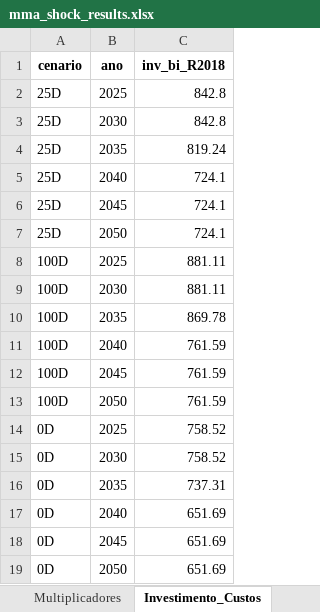
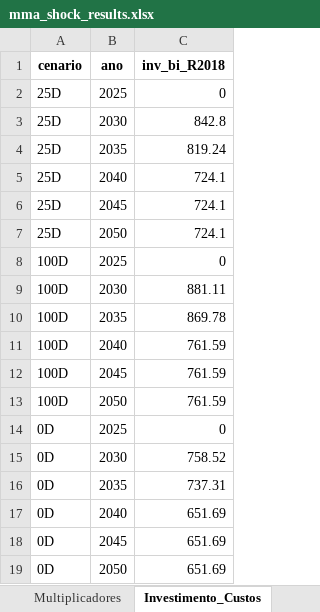
Before and after one commit to cludovique/brazil-climate-macro-model, an Excel workbook: outputs/tables/mma_shock_results.xlsx, sheet Investimento_Custos, drawn as a sheet; values as stored, in another font and other column widths than the file's, no borders; the diff names each change by its address in the sheet, - before the commit and + after, or states it on an @@ line.

```diff
--- a/outputs/tables/mma_shock_results.xlsx (sheet Investimento_Custos)
+++ b/outputs/tables/mma_shock_results.xlsx (sheet Investimento_Custos)
-C2 (inv_bi_R2018): 842.8
+C2 (inv_bi_R2018): 0
-C8 (inv_bi_R2018): 881.11
+C8 (inv_bi_R2018): 0
-C14 (inv_bi_R2018): 758.52
+C14 (inv_bi_R2018): 0
```
Also changed, not shown: sheet Resultados_Completos, sheet Top15_por_Setor, sheet Resumo, sheet Delta_F_Componentes, sheet Tax_Choques, sheet Aloc_Investimento, 2 more sheets, 4 other files.
